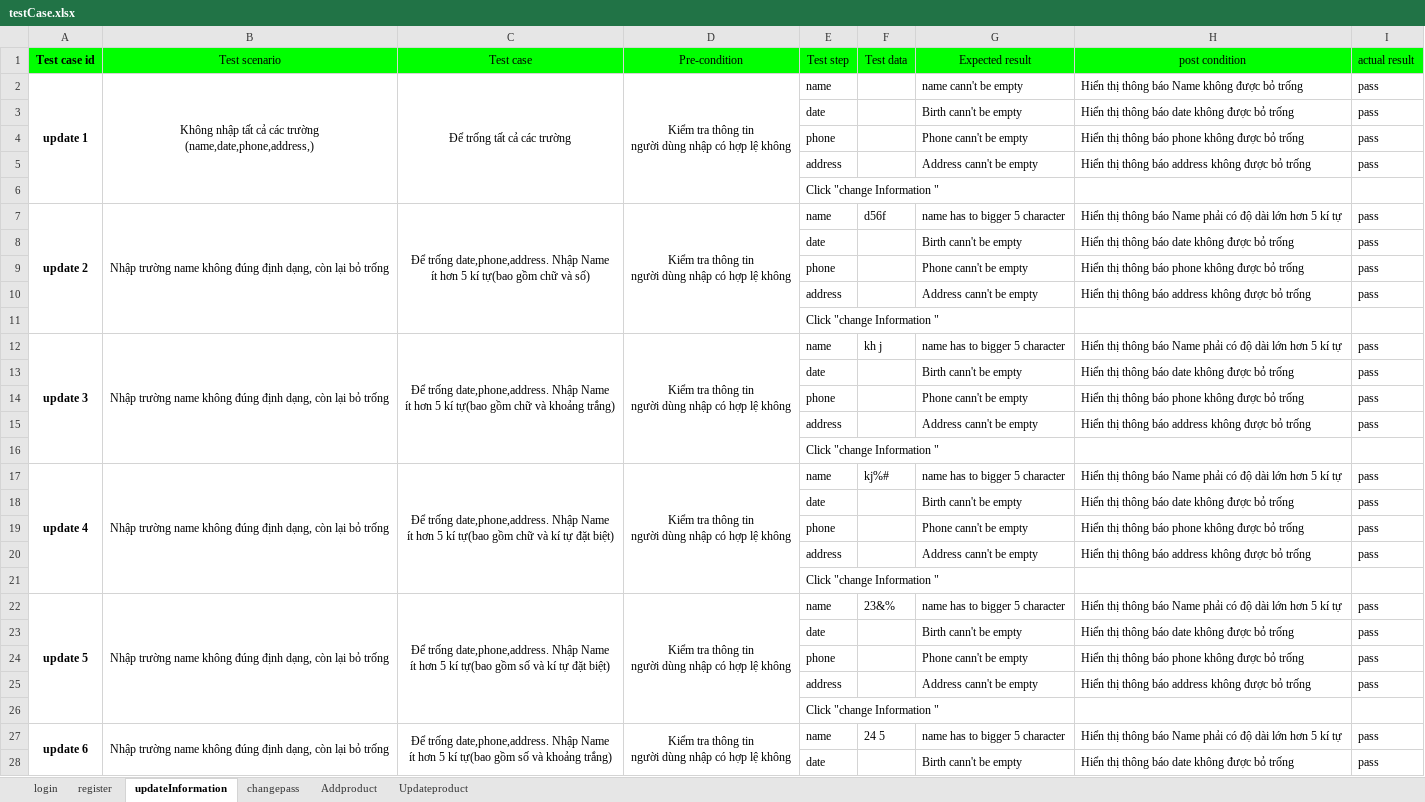
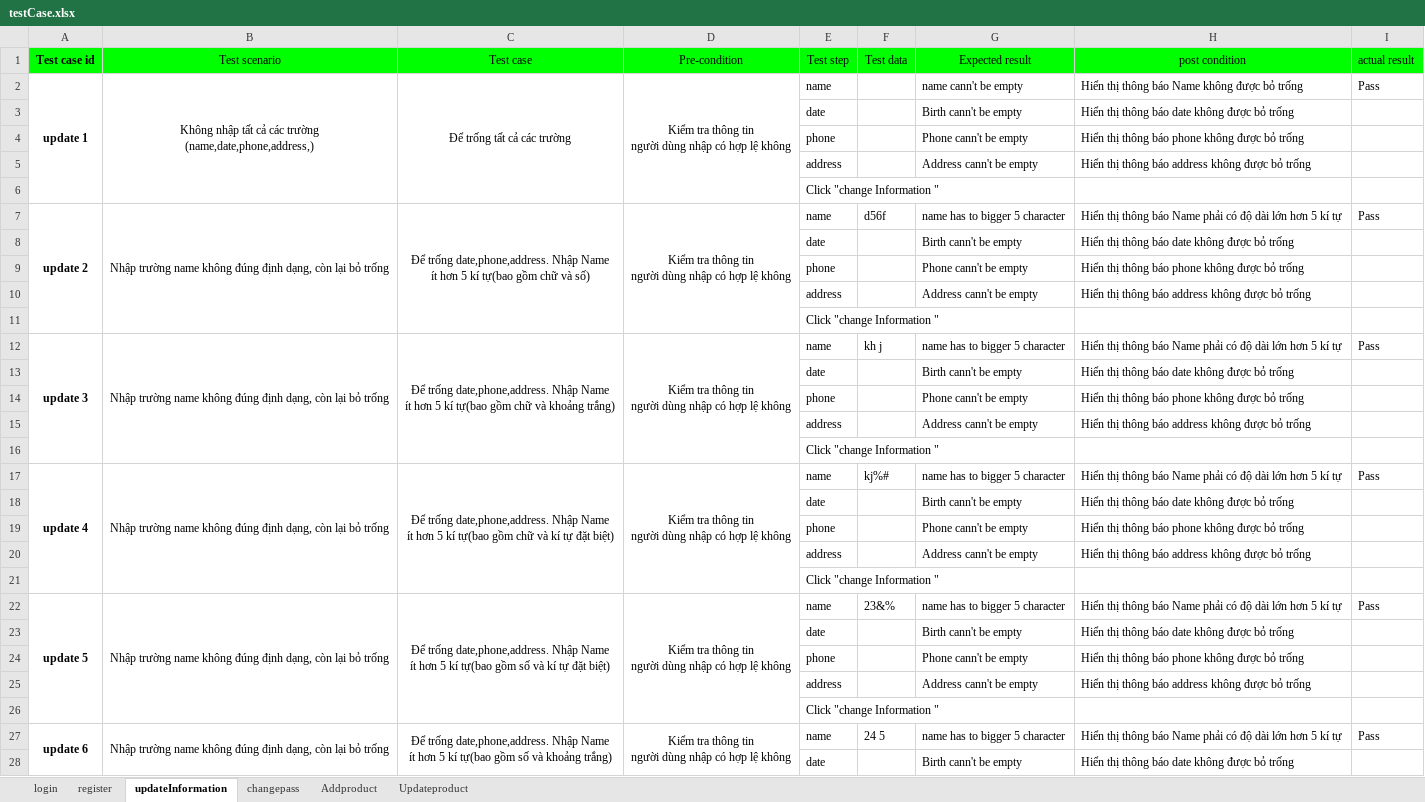
Before and after one commit to doanhuynhduycuong1601/fastfood, an Excel workbook: fastfoode/resource/testCase.xlsx, sheet updateInformation, drawn as a sheet; only a part is shown; values as stored, in another font and other column widths than the file's, no borders; the diff covers the shown part only; the diff names each change by its address in the sheet, - before the commit and + after, or states it on an @@ line.

```diff
--- a/fastfoode/resource/testCase.xlsx (sheet updateInformation)
+++ b/fastfoode/resource/testCase.xlsx (sheet updateInformation)
-I2 (actual result): pass
+I2 (actual result): Pass
-I3:I5 (actual result): pass
+I3:I5 (actual result): (empty)
-I7 (actual result): pass
+I7 (actual result): Pass
-I8:I10 (actual result): pass
+I8:I10 (actual result): (empty)
-I12 (actual result): pass
+I12 (actual result): Pass
-I13:I15 (actual result): pass
+I13:I15 (actual result): (empty)
-I17 (actual result): pass
+I17 (actual result): Pass
-I18:I20 (actual result): pass
+I18:I20 (actual result): (empty)
-I22 (actual result): pass
+I22 (actual result): Pass
-I23:I25 (actual result): pass
+I23:I25 (actual result): (empty)
-I27 (actual result): pass
+I27 (actual result): Pass
-I28 (actual result): pass
+I28 (actual result): (empty)
```
Also changed, not shown: 270 edited cells elsewhere in this sheet, sheet Updateproduct, sheet Addproduct, sheet register, sheet login, 48 other files.
